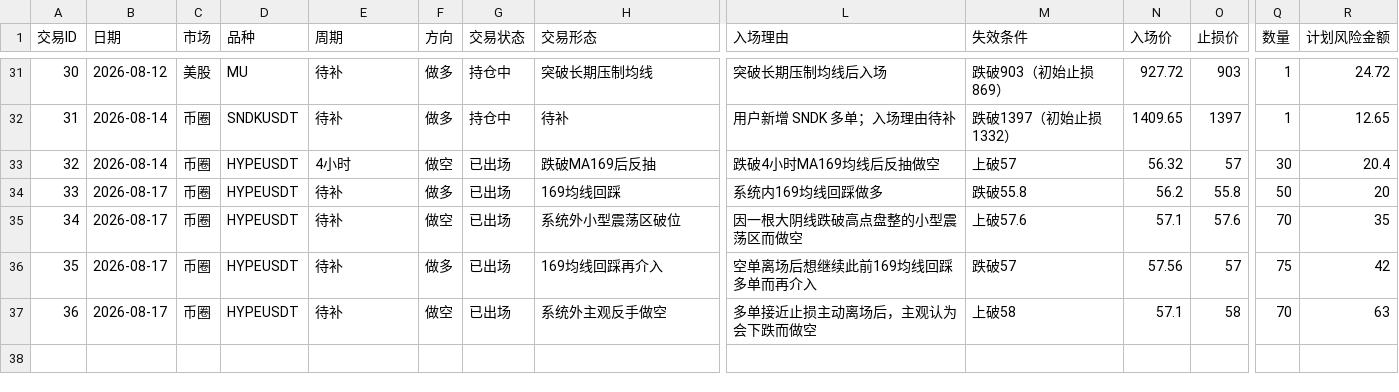
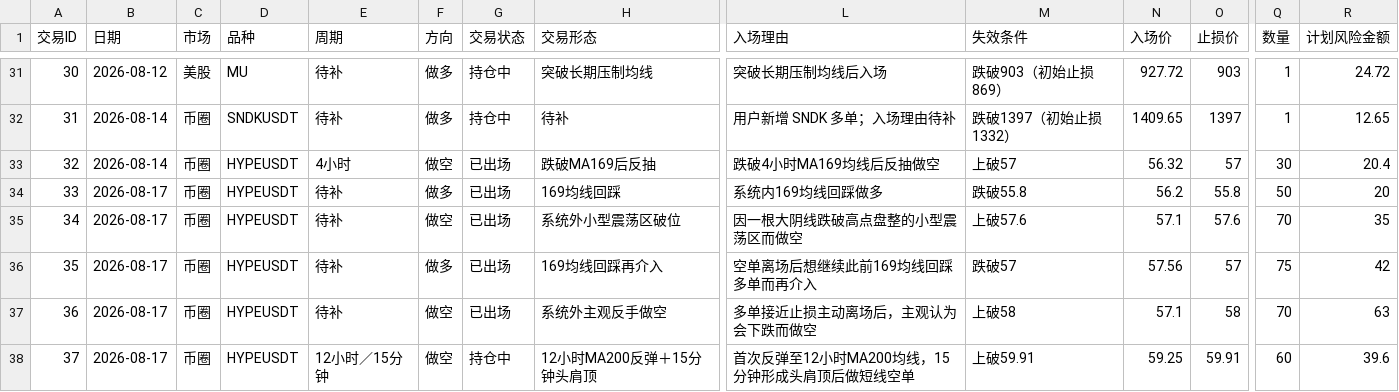
Before and after one commit to ren997/trading_lab, a CSV file: 01_交易日志与复盘/my_trade_log.csv, drawn as a sheet; only a part is shown, gaps mark what is left out; rows hold the shown columns only; the diff names each change by its address in the sheet, - before the commit and + after, or states it on an @@ line.

```diff
--- a/01_交易日志与复盘/my_trade_log.csv
+++ b/01_交易日志与复盘/my_trade_log.csv
+row 38: 37 | 2026-08-17 | 币圈 | HYPEUSDT | 12小时／15分钟 | 做空 | 持仓中 | 12小时MA200反弹＋15分钟头肩顶 | 首次反弹至12小时MA200均线，15分钟形成头肩顶后做短线空单 | 上破59.91 | 59.25 | 59.91 | 60 | 39.6
```
Also changed, not shown: 1 other file.
